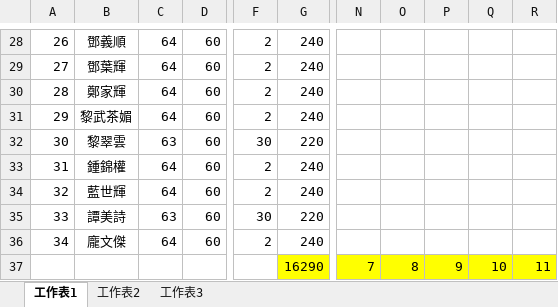
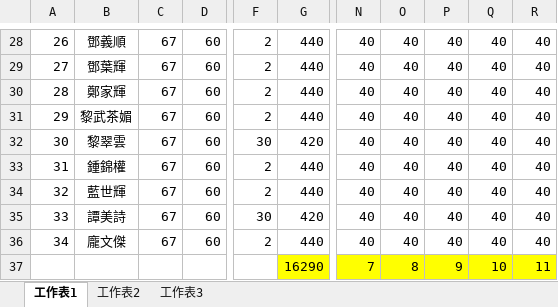
Before and after one commit to Allen0621/A-class, an Excel workbook: 115 僑生A班.xlsx, sheet 工作表1, drawn as a sheet; only a part is shown, gaps mark what is left out; values as stored, in another font and other column widths than the file's, no borders; conditional formats not drawn; the diff covers the shown part only; the diff names each change by its address in the sheet, - before the commit and + after, or states it on an @@ line.

```diff
--- a/115 僑生A班.xlsx (sheet 工作表1)
+++ b/115 僑生A班.xlsx (sheet 工作表1)
-C28:C31: 64
+C28:C31: 67
-G28:G31: 240
+G28:G31: 440
-N28:N36: (empty)
+N28:N36: 40
-O28:O36: (empty)
+O28:O36: 40
-P28:P36: (empty)
+P28:P36: 40
-Q28:Q36: (empty)
+Q28:Q36: 40
-R28:R36: (empty)
+R28:R36: 40
-C32: 63
+C32: 67
-G32: 220
+G32: 420
-C33:C34: 64
+C33:C34: 67
-G33:G34: 240
+G33:G34: 440
-C35: 63
+C35: 67
-G35: 220
+G35: 420
-C36: 64
+C36: 67
-G36: 240
+G36: 440
```
Also changed, not shown: 186 edited cells elsewhere in this sheet, 6 other files.
